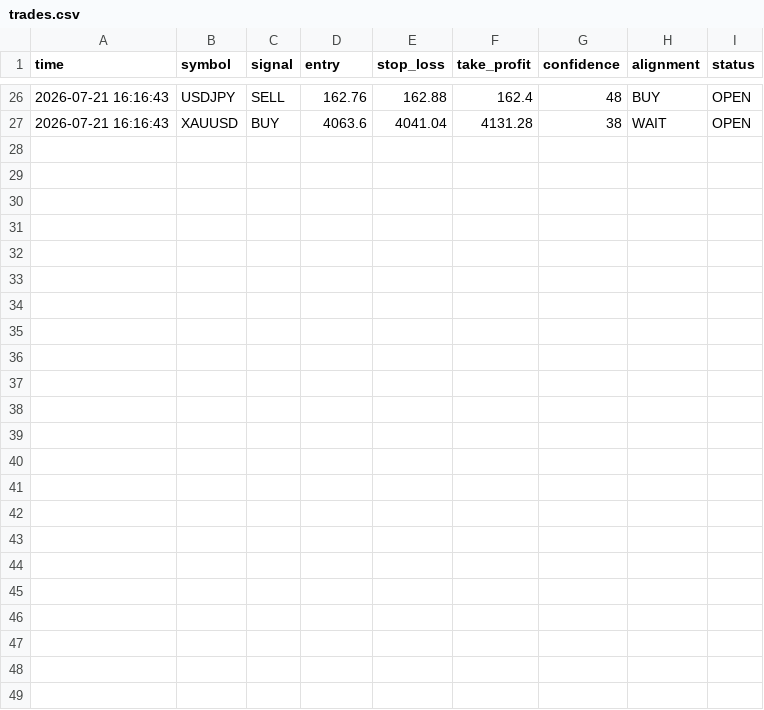
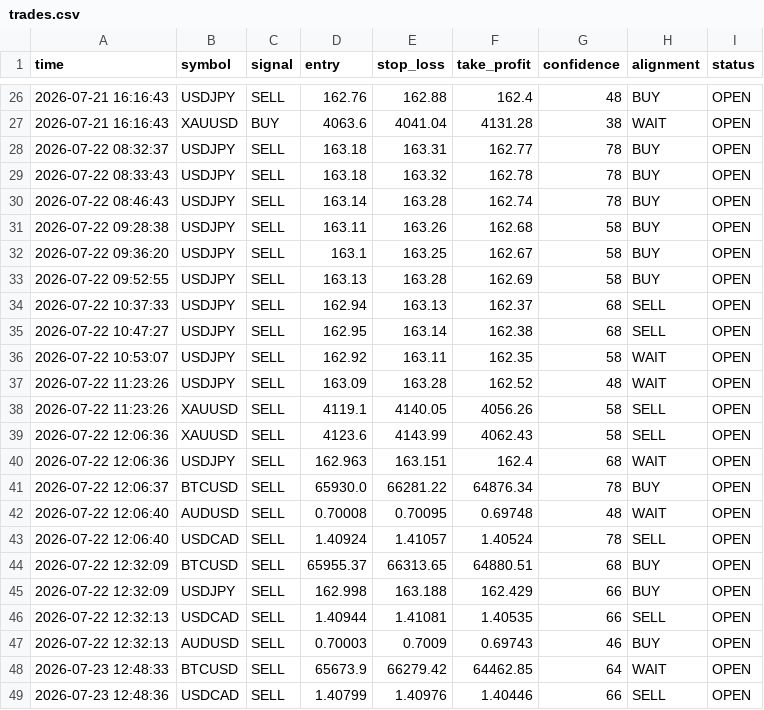
Before and after one commit to Briankosgei/Atlas, a CSV file: journal/trades.csv, drawn as a sheet; only a part is shown, gaps mark what is left out.

```diff
--- a/journal/trades.csv
+++ b/journal/trades.csv
@@ -27 +27,23 @@ time,symbol,signal,entry,stop_loss,take_profit,confidence,alignment,status
 2026-07-21 16:16:43,XAUUSD,BUY,4063.6,4041.04,4131.28,38,WAIT,OPEN
+2026-07-22 08:32:37,USDJPY,SELL,163.18,163.31,162.77,78,BUY,OPEN
+2026-07-22 08:33:43,USDJPY,SELL,163.18,163.32,162.78,78,BUY,OPEN
+2026-07-22 08:46:43,USDJPY,SELL,163.14,163.28,162.74,78,BUY,OPEN
+2026-07-22 09:28:38,USDJPY,SELL,163.11,163.26,162.68,58,BUY,OPEN
+2026-07-22 09:36:20,USDJPY,SELL,163.1,163.25,162.67,58,BUY,OPEN
+2026-07-22 09:52:55,USDJPY,SELL,163.13,163.28,162.69,58,BUY,OPEN
+2026-07-22 10:37:33,USDJPY,SELL,162.94,163.13,162.37,68,SELL,OPEN
+2026-07-22 10:47:27,USDJPY,SELL,162.95,163.14,162.38,68,SELL,OPEN
+2026-07-22 10:53:07,USDJPY,SELL,162.92,163.11,162.35,58,WAIT,OPEN
+2026-07-22 11:23:26,USDJPY,SELL,163.09,163.28,162.52,48,WAIT,OPEN
+2026-07-22 11:23:26,XAUUSD,SELL,4119.1,4140.05,4056.26,58,SELL,OPEN
+2026-07-22 12:06:36,XAUUSD,SELL,4123.6,4143.99,4062.43,58,SELL,OPEN
+2026-07-22 12:06:36,USDJPY,SELL,162.963,163.151,162.4,68,WAIT,OPEN
+2026-07-22 12:06:37,BTCUSD,SELL,65930.0,66281.22,64876.34,78,BUY,OPEN
+2026-07-22 12:06:40,AUDUSD,SELL,0.70008,0.70095,0.69748,48,WAIT,OPEN
+2026-07-22 12:06:40,USDCAD,SELL,1.40924,1.41057,1.40524,78,SELL,OPEN
+2026-07-22 12:32:09,BTCUSD,SELL,65955.37,66313.65,64880.51,68,BUY,OPEN
+2026-07-22 12:32:09,USDJPY,SELL,162.998,163.188,162.429,66,BUY,OPEN
+2026-07-22 12:32:13,USDCAD,SELL,1.40944,1.41081,1.40535,66,SELL,OPEN
+2026-07-22 12:32:13,AUDUSD,SELL,0.70003,0.7009,0.69743,46,BUY,OPEN
+2026-07-23 12:48:33,BTCUSD,SELL,65673.9,66279.42,64462.85,64,WAIT,OPEN
+2026-07-23 12:48:36,USDCAD,SELL,1.40799,1.40976,1.40446,66,SELL,OPEN
```
Also changed, not shown: 18 other files.
